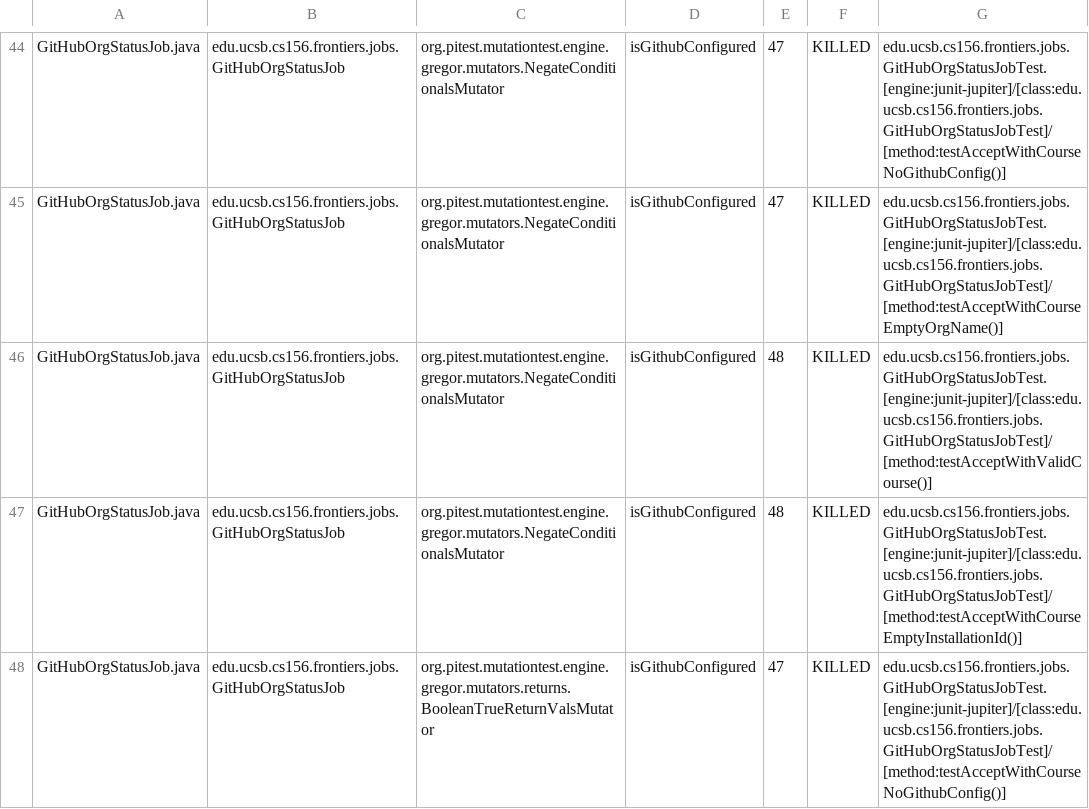
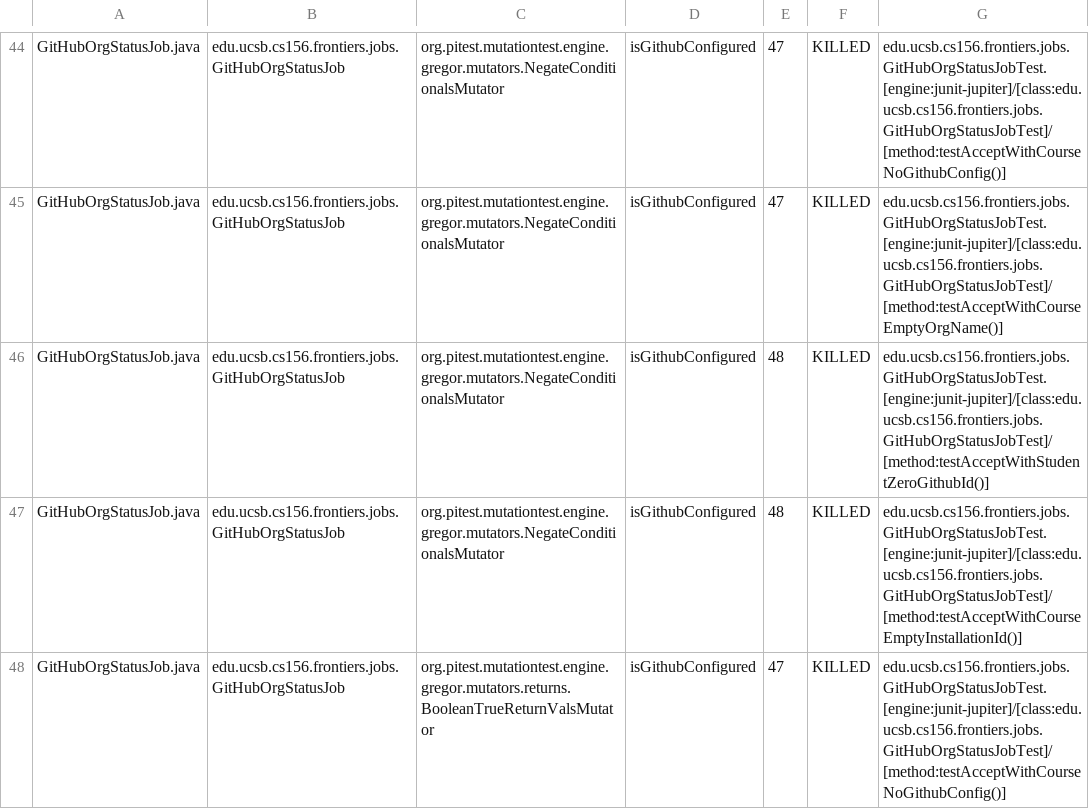
Before and after one commit to ucsb-cs156-s25/proj-frontiers-s25-09, a CSV file: pitest/mutations.csv, drawn as a sheet; only a part is shown, gaps mark what is left out; the diff covers the shown part only.

Commit message:
Deploying to gh-pages from @ ucsb-cs156-s25/proj-frontiers-s25-09@23a38e0995d44827dfc4b321250a6e4a117d4038 🚀

```diff
--- a/pitest/mutations.csv
+++ b/pitest/mutations.csv
@@ -45,3 +45,3 @@ GitHubOrgStatusJob.java,edu.ucsb.cs156.frontiers.jobs.GitHubOrgStatusJob,org.pit
 GitHubOrgStatusJob.java,edu.ucsb.cs156.frontiers.jobs.GitHubOrgStatusJob,org.pitest.mutationtest.engine.gregor.mutators.NegateConditionalsMutator,isGithubConfigured,47,KILLED,edu.ucsb.cs156.frontiers.jobs.GitHubOrgStatusJobTest.[engine:junit-jupiter]/[class:edu.ucsb.cs156.frontiers.jobs.GitHubOrgStatusJobTest]/[method:testAcceptWithCourseEmptyOrgName()]
-GitHubOrgStatusJob.java,edu.ucsb.cs156.frontiers.jobs.GitHubOrgStatusJob,org.pitest.mutationtest.engine.gregor.mutators.NegateConditionalsMutator,isGithubConfigured,48,KILLED,edu.ucsb.cs156.frontiers.jobs.GitHubOrgStatusJobTest.[engine:junit-jupiter]/[class:edu.ucsb.cs156.frontiers.jobs.GitHubOrgStatusJobTest]/[method:testAcceptWithValidCourse()]
+GitHubOrgStatusJob.java,edu.ucsb.cs156.frontiers.jobs.GitHubOrgStatusJob,org.pitest.mutationtest.engine.gregor.mutators.NegateConditionalsMutator,isGithubConfigured,48,KILLED,edu.ucsb.cs156.frontiers.jobs.GitHubOrgStatusJobTest.[engine:junit-jupiter]/[class:edu.ucsb.cs156.frontiers.jobs.GitHubOrgStatusJobTest]/[method:testAcceptWithStudentZeroGithubId()]
 GitHubOrgStatusJob.java,edu.ucsb.cs156.frontiers.jobs.GitHubOrgStatusJob,org.pitest.mutationtest.engine.gregor.mutators.NegateConditionalsMutator,isGithubConfigured,48,KILLED,edu.ucsb.cs156.frontiers.jobs.GitHubOrgStatusJobTest.[engine:junit-jupiter]/[class:edu.ucsb.cs156.frontiers.jobs.GitHubOrgStatusJobTest]/[method:testAcceptWithCourseEmptyInstallationId()]
```
Also changed, not shown: 20 edited cells elsewhere in this file, 30 other files.
